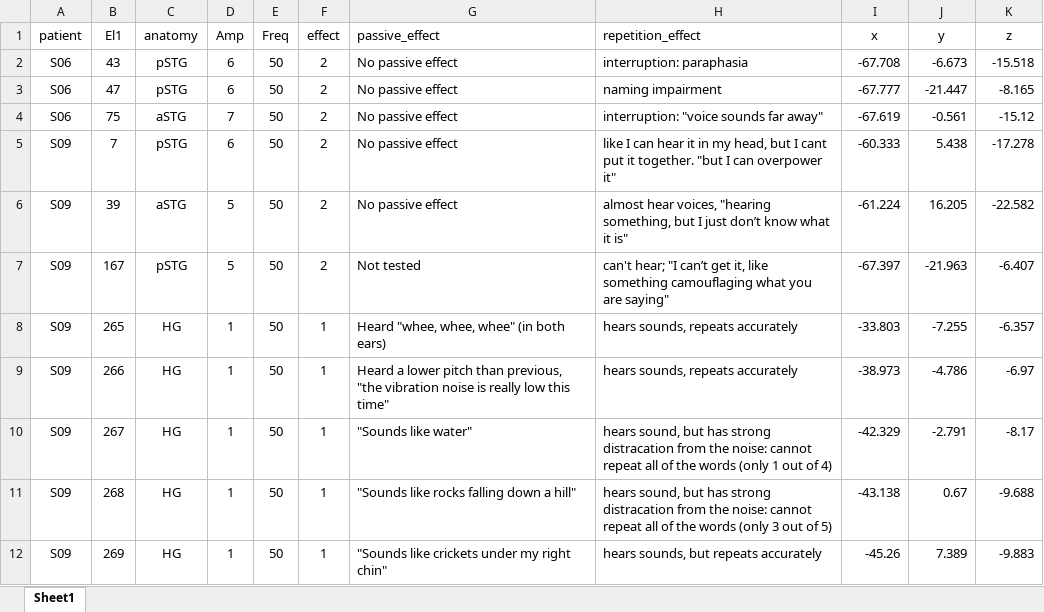
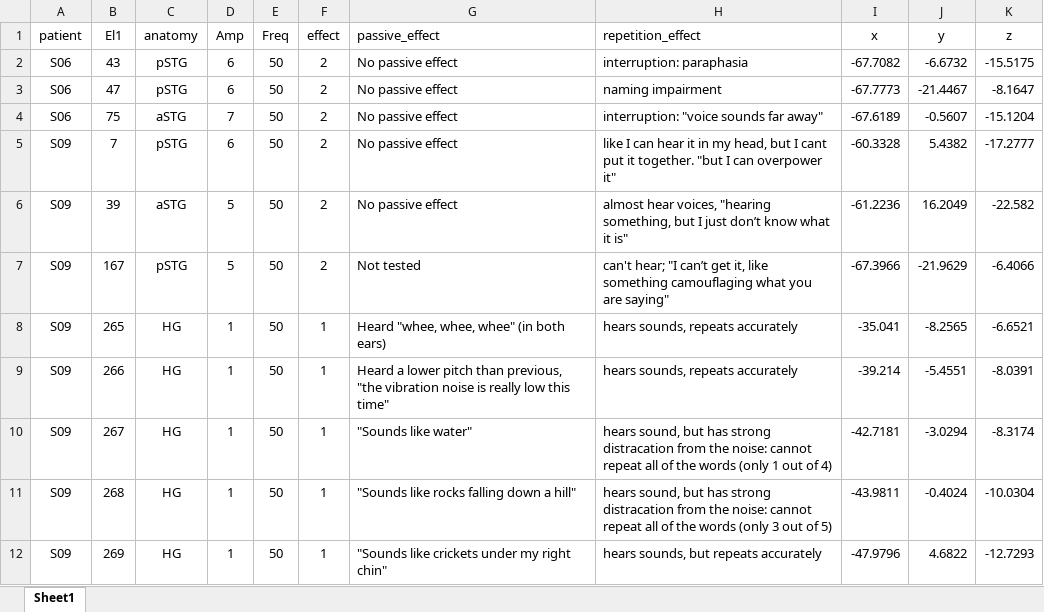
Before and after one commit to libertyh/SpeechCortex, an Excel workbook: stim_results.xlsx, sheet Sheet1, drawn as a sheet; only a part is shown; values as stored, in another font and other column widths than the file's, no borders; the diff covers the shown part only; the diff names each change by its address in the sheet, - before the commit and + after, or states it on an @@ line.

Commit message:
projected elecs

```diff
--- a/stim_results.xlsx (sheet Sheet1)
+++ b/stim_results.xlsx (sheet Sheet1)
-I2 (x): -67.708
+I2 (x): -67.7082
-J2 (y): -6.673
+J2 (y): -6.6732
-K2 (z): -15.518
+K2 (z): -15.5175
-I3 (x): -67.777
+I3 (x): -67.7773
-J3 (y): -21.447
+J3 (y): -21.4467
-K3 (z): -8.165
+K3 (z): -8.1647
-I4 (x): -67.619
+I4 (x): -67.6189
-J4 (y): -0.561
+J4 (y): -0.5607
-K4 (z): -15.12
+K4 (z): -15.1204
-I5 (x): -60.333
+I5 (x): -60.3328
-J5 (y): 5.438
+J5 (y): 5.4382
-K5 (z): -17.278
+K5 (z): -17.2777
-I6 (x): -61.224
+I6 (x): -61.2236
-J6 (y): 16.205
+J6 (y): 16.2049
-I7 (x): -67.397
+I7 (x): -67.3966
-J7 (y): -21.963
+J7 (y): -21.9629
-K7 (z): -6.407
+K7 (z): -6.4066
-I8 (x): -33.803
+I8 (x): -35.041
-J8 (y): -7.255
+J8 (y): -8.2565
-K8 (z): -6.357
+K8 (z): -6.6521
-I9 (x): -38.973
+I9 (x): -39.214
-J9 (y): -4.786
+J9 (y): -5.4551
-K9 (z): -6.97
+K9 (z): -8.0391
-I10 (x): -42.329
+I10 (x): -42.7181
-J10 (y): -2.791
+J10 (y): -3.0294
-K10 (z): -8.17
+K10 (z): -8.3174
-I11 (x): -43.138
+I11 (x): -43.9811
-J11 (y): 0.67
+J11 (y): -0.4024
-K11 (z): -9.688
+K11 (z): -10.0304
-I12 (x): -45.26
+I12 (x): -47.9796
-J12 (y): 7.389
+J12 (y): 4.6822
-K12 (z): -9.883
+K12 (z): -12.7293
```
Also changed, not shown: 62 edited cells elsewhere in this sheet.
